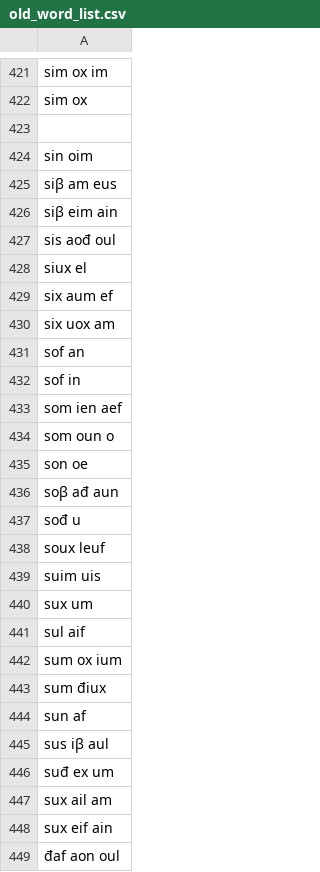
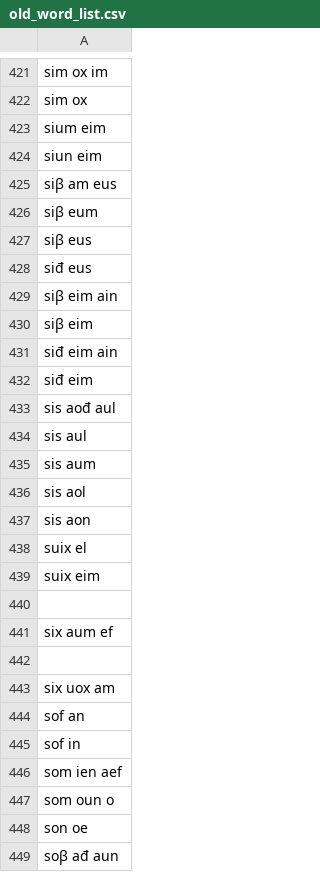
Before and after one commit to Naz713/word_gen, a CSV file: old_word_list.csv, drawn as a sheet; only a part is shown, gaps mark what is left out; the shorter side is filled out with more unchanged rows.

Commit message:
words

```diff
--- a/old_word_list.csv
+++ b/old_word_list.csv
@@ -422,9 +422,22 @@ sim ox im
 sim ox
+sium eim
+siun eim
+siβ am eus
+siβ eum
+siβ eus
+siđ eus
+siβ eim ain
+siβ eim
+siđ eim ain
+siđ eim
+sis aođ aul
+sis aul
+sis aum
+sis aol
+sis aon
+suix el
+suix eim
 
-sin oim
-siβ am eus
-siβ eim ain
-sis aođ oul
-siux el
 six aum ef
+
 six uox am
```
